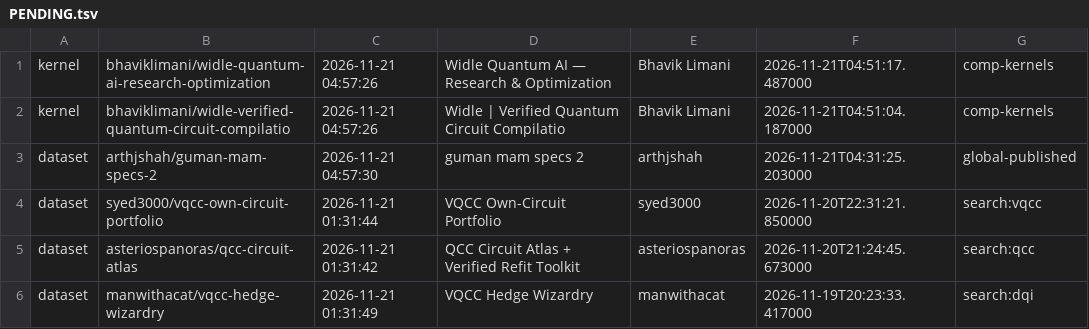
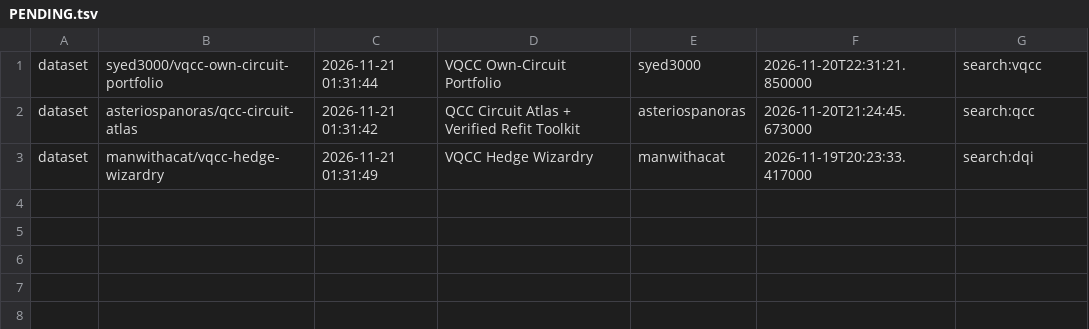
Before and after one commit to Duytan1801/kaggle-quantum, a TSV file: harvest/PENDING.tsv, drawn as a sheet.

```diff
--- a/harvest/PENDING.tsv
+++ b/harvest/PENDING.tsv
@@ -1,4 +1 @@
-kernel	bhaviklimani/widle-quantum-ai-research-optimization	2026-11-21 04:57:26	Widle Quantum AI — Research & Optimization	Bhavik Limani	2026-11-21T04:51:17.487000	comp-kernels
-kernel	bhaviklimani/widle-verified-quantum-circuit-compilatio	2026-11-21 04:57:26	Widle | Verified Quantum Circuit Compilatio	Bhavik Limani	2026-11-21T04:51:04.187000	comp-kernels
-dataset	arthjshah/guman-mam-specs-2	2026-11-21 04:57:30	guman mam specs 2	arthjshah	2026-11-21T04:31:25.203000	global-published
 dataset	syed3000/vqcc-own-circuit-portfolio	2026-11-21 01:31:44	VQCC Own-Circuit Portfolio	syed3000	2026-11-20T22:31:21.850000	search:vqcc
```
Also changed, not shown: harvest/ADOPTED.tsv, 3 other files.
